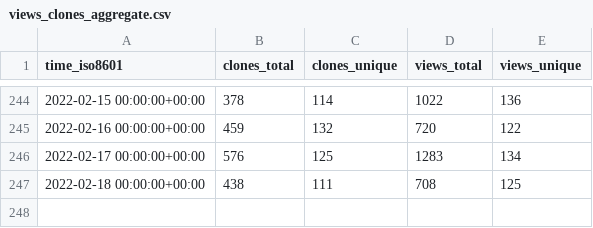
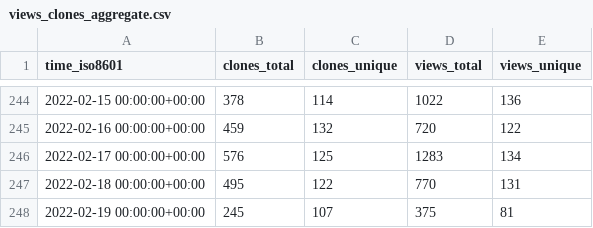
Before and after one commit to MahKC/tendermint, a CSV file: tendermint/starport/ghrs-data/views_clones_aggregate.csv, drawn as a sheet; only a part is shown, gaps mark what is left out.

```diff
--- a/tendermint/starport/ghrs-data/views_clones_aggregate.csv
+++ b/tendermint/starport/ghrs-data/views_clones_aggregate.csv
@@ -246,2 +246,3 @@ time_iso8601,clones_total,clones_unique,views_total,views_unique
 2022-02-17 00:00:00+00:00,576,125,1283,134
-2022-02-18 00:00:00+00:00,438,111,708,125
+2022-02-18 00:00:00+00:00,495,122,770,131
+2022-02-19 00:00:00+00:00,245,107,375,81
```
Also changed, not shown: 1 other file.
